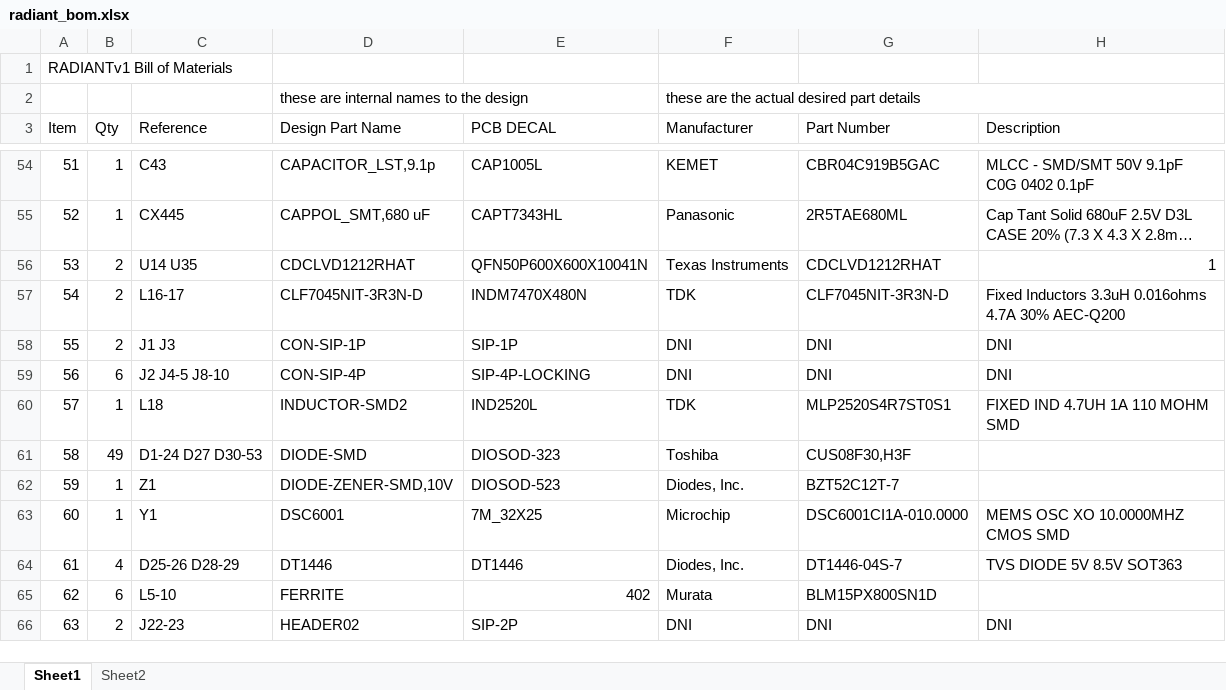
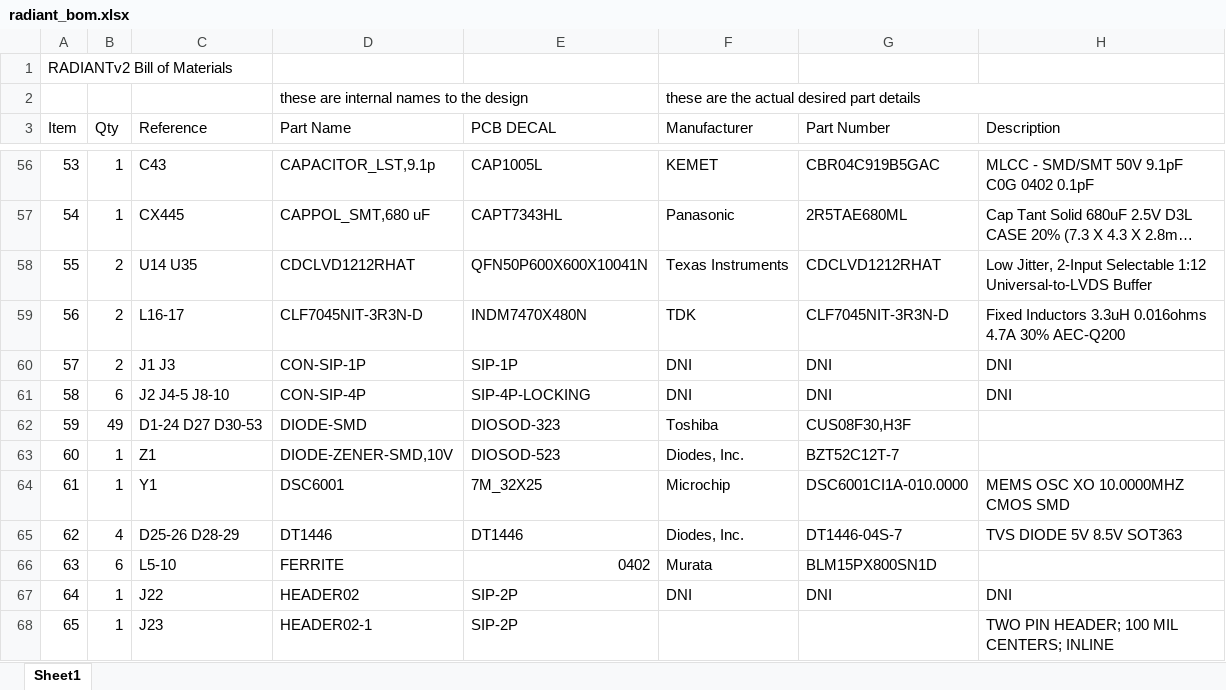
Before and after one commit to barawn/radiant, an Excel workbook: radiant_bom.xlsx, sheet Sheet1, drawn as a sheet; only a part is shown, gaps mark what is left out; long unchanged cells end in …; values as stored, in another font and other column widths than the file's, no cell formats; table styles not drawn; removed rows and columns are numbered as before the commit, all else as after; the diff covers the shown part only; the diff names each change by its address in the sheet, - before the commit and + after, or states it on an @@ line.

```diff
--- a/radiant_bom.xlsx (sheet Sheet1)
+++ b/radiant_bom.xlsx (sheet Sheet1)
-sheet tab: Sheet2
@@ column A (Item) renumbered from row 1 down @@
-D3: Design Part Name
+D3: Part Name
-H58 (Description): 1
+H58 (Description): Low Jitter, 2-Input Selectable 1:12 Universal-to-LVDS Buffer
-row 60: 57 | 1 | L18 | INDUCTOR-SMD2 | IND2520L | TDK | MLP2520S4R7ST0S1 | FIXED IND 4.7UH 1A 110 MOHM SMD
-E66 (PCB DECAL): 402
+E66 (PCB DECAL): 0402
-B67 (Qty): 2
+B67 (Qty): 1
-C67 (Reference): J22-23
+C67 (Reference): J22
+row 68: 65 | 1 | J23 | HEADER02-1 | SIP-2P |  |  | TWO PIN HEADER; 100 MIL CENTERS; INLINE
```
Also changed, not shown: 6 added rows, 1 removed row and 29 edited cells elsewhere in this sheet, cell formats, 2 other files.
